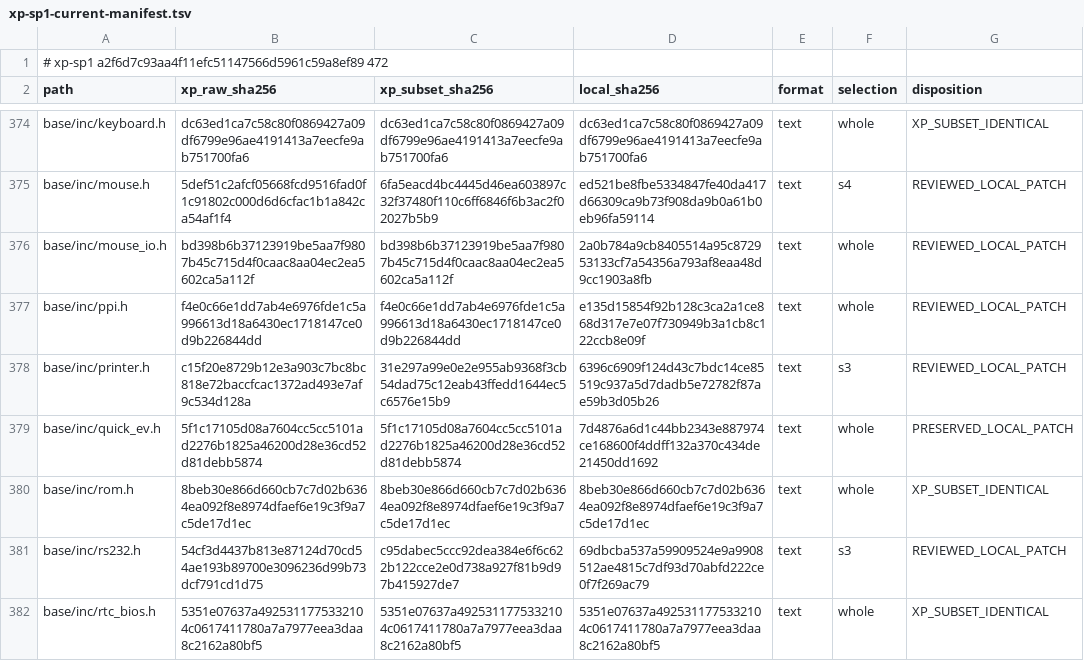
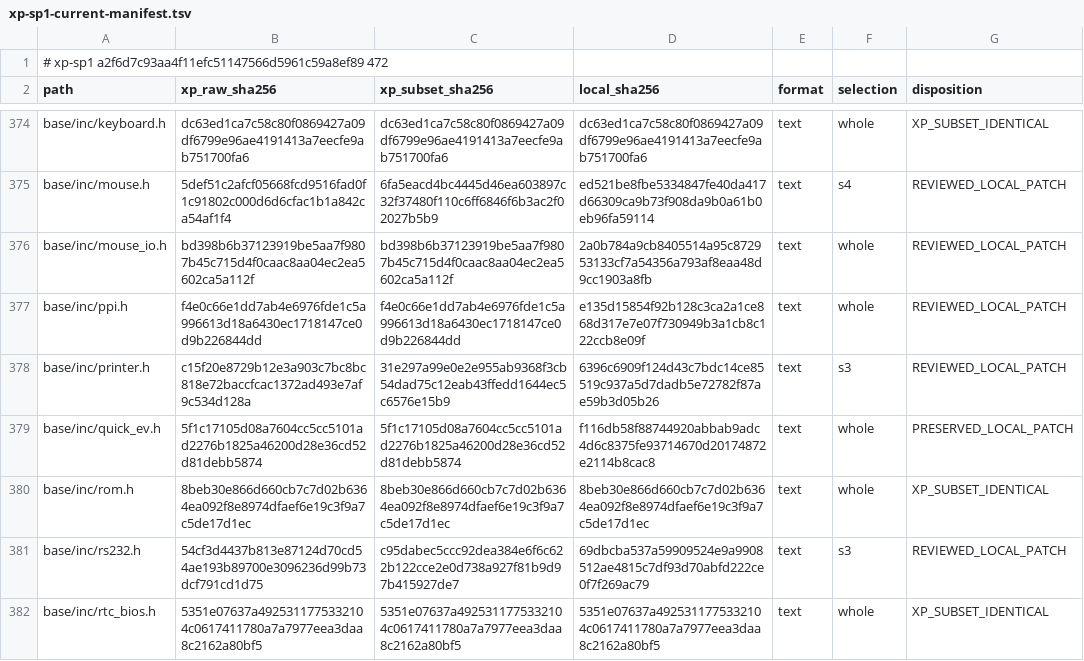
Before and after one commit to cshaxu/softpc, a TSV file: docs/etc/evidence/softpc/xp-sp1-current-manifest.tsv, drawn as a sheet; only a part is shown, gaps mark what is left out.

```diff
--- a/docs/etc/evidence/softpc/xp-sp1-current-manifest.tsv
+++ b/docs/etc/evidence/softpc/xp-sp1-current-manifest.tsv
@@ -378,3 +378,3 @@ base/inc/ppi.h	f4e0c66e1dd7ab4e6976fde1c5a996613d18a6430ec1718147ce0d9b226844dd
 base/inc/printer.h	c15f20e8729b12e3a903c7bc8bc818e72baccfcac1372ad493e7af9c534d128a	31e297a99e0e2e955ab9368f3cb54dad75c12eab43ffedd1644ec5c6576e15b9	6396c6909f124d43c7bdc14ce85519c937a5d7dadb5e72782f87ae59b3d05b26	text	s3	REVIEWED_LOCAL_PATCH
-base/inc/quick_ev.h	5f1c17105d08a7604cc5cc5101ad2276b1825a46200d28e36cd52d81debb5874	5f1c17105d08a7604cc5cc5101ad2276b1825a46200d28e36cd52d81debb5874	7d4876a6d1c44bb2343e887974ce168600f4ddff132a370c434de21450dd1692	text	whole	PRESERVED_LOCAL_PATCH
+base/inc/quick_ev.h	5f1c17105d08a7604cc5cc5101ad2276b1825a46200d28e36cd52d81debb5874	5f1c17105d08a7604cc5cc5101ad2276b1825a46200d28e36cd52d81debb5874	f116db58f88744920abbab9adc4d6c8375fe93714670d20174872e2114b8cac8	text	whole	PRESERVED_LOCAL_PATCH
 base/inc/rom.h	8beb30e866d660cb7c7d02b6364ea092f8e8974dfaef6e19c3f9a7c5de17d1ec	8beb30e866d660cb7c7d02b6364ea092f8e8974dfaef6e19c3f9a7c5de17d1ec	8beb30e866d660cb7c7d02b6364ea092f8e8974dfaef6e19c3f9a7c5de17d1ec	text	whole	XP_SUBSET_IDENTICAL
```
Also changed, not shown: docs/etc/evidence/softpc/m9-t100-files.tsv, 6 other files.
